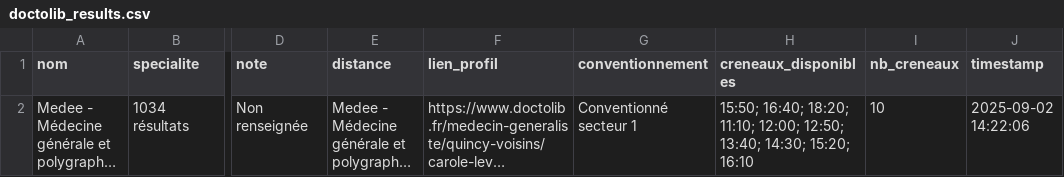
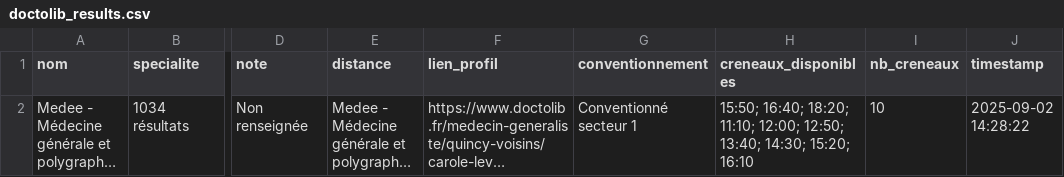
Before and after one commit to Yamnyr/Selenium-Scrapper, a CSV file: doctolib_results.csv, drawn as a sheet; only a part is shown, gaps mark what is left out; long unchanged cells end in …; the diff names each change by its address in the sheet, - before the commit and + after, or states it on an @@ line.

```diff
--- a/doctolib_results.csv
+++ b/doctolib_results.csv
-J2 (timestamp): 2025-09-02 14:22:06
+J2 (timestamp): 2025-09-02 14:28:22
```
Also changed, not shown: 1 other file.
